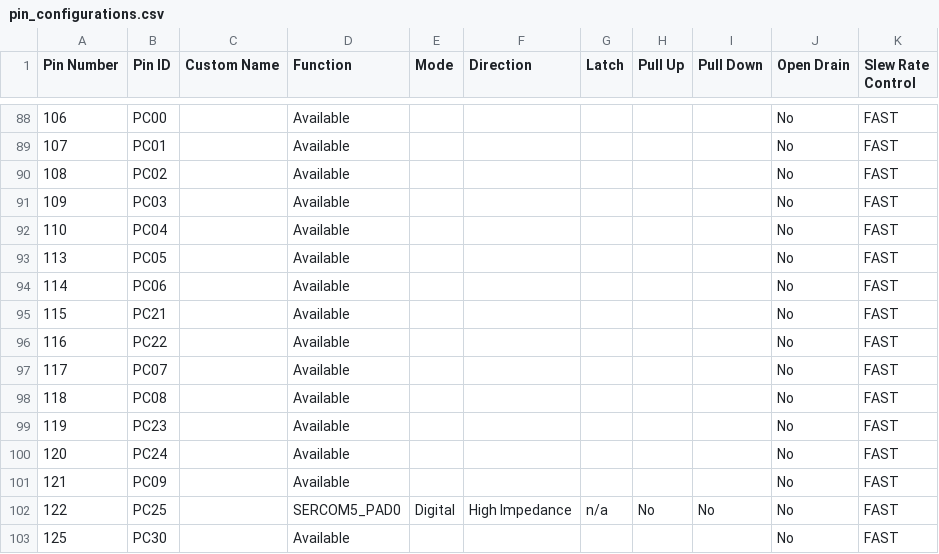
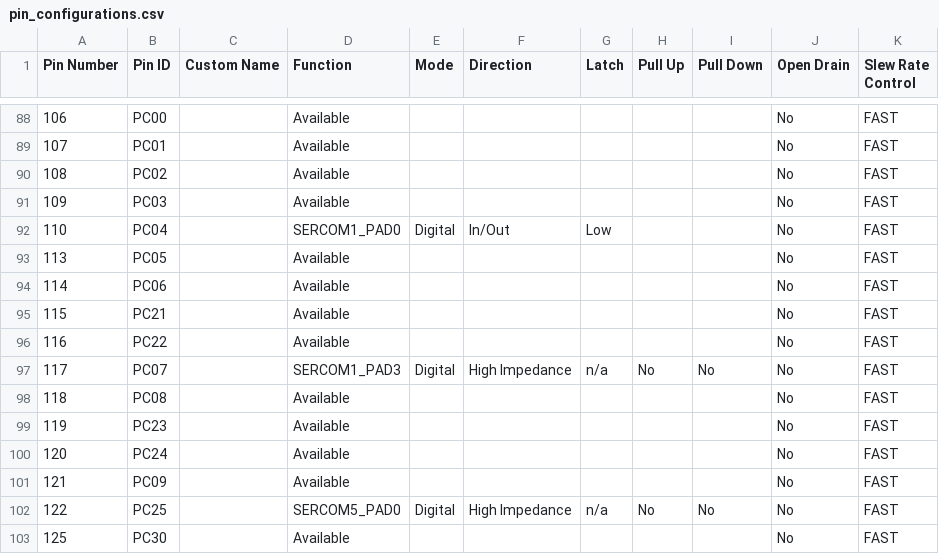
Before and after one commit to Microchip-MPLAB-Harmony/bootloader_apps_uart, a CSV file: apps/uart_bootloader/bootloader/firmware/src/config/pic32cz_ca80_curiosity_ultra/pin_configurations.csv, drawn as a sheet; only a part is shown, gaps mark what is left out.

Commit message:
[BOOTLOADER] Updated sercom configuration
MH3-86362

```diff
--- a/apps/uart_bootloader/bootloader/firmware/src/config/pic32cz_ca80_curiosity_ultra/pin_configurations.csv
+++ b/apps/uart_bootloader/bootloader/firmware/src/config/pic32cz_ca80_curiosity_ultra/pin_configurations.csv
@@ -91,3 +91,3 @@ Pin Number,Pin ID,Custom Name,Function,Mode, Direction,Latch,Pull Up,Pull Down,O
 109,PC03,,Available,,,,,,No,FAST
-110,PC04,,Available,,,,,,No,FAST
+110,PC04,,SERCOM1_PAD0,Digital,In/Out,Low,,,No,FAST
 113,PC05,,Available,,,,,,No,FAST
@@ -96,3 +96,3 @@ Pin Number,Pin ID,Custom Name,Function,Mode, Direction,Latch,Pull Up,Pull Down,O
 116,PC22,,Available,,,,,,No,FAST
-117,PC07,,Available,,,,,,No,FAST
+117,PC07,,SERCOM1_PAD3,Digital,High Impedance,n/a,No,No,No,FAST
 118,PC08,,Available,,,,,,No,FAST
```
Also changed, not shown: 13 other files.
